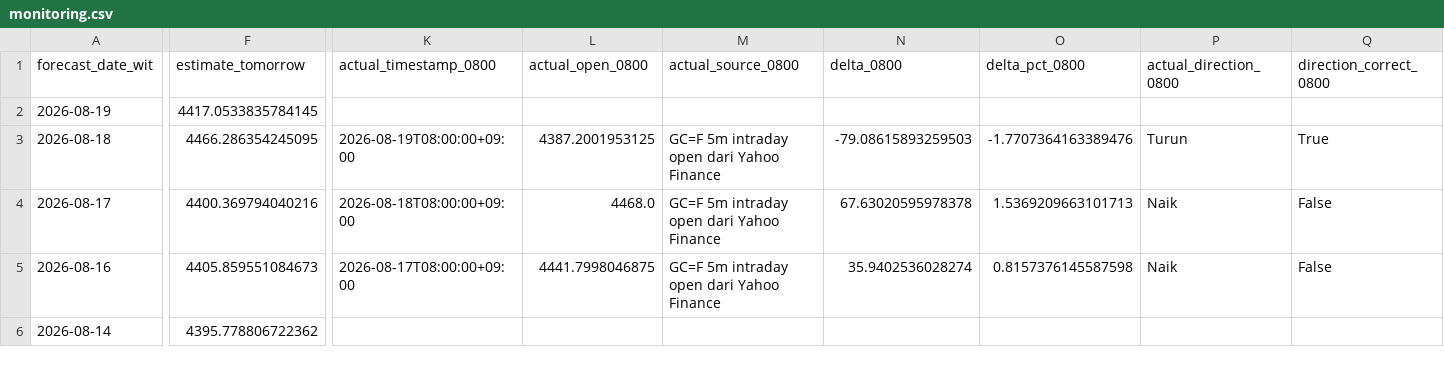
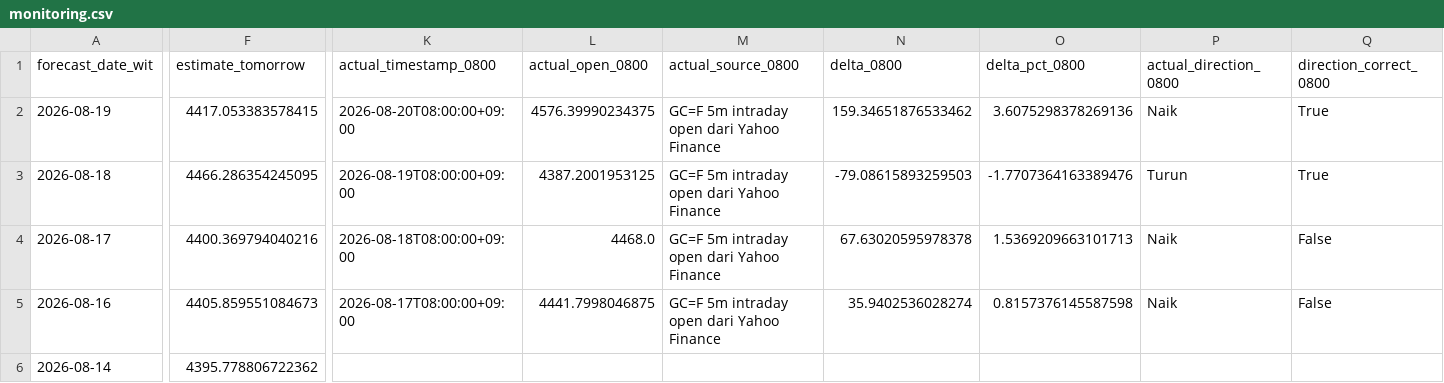
Before and after one commit to geraldinbatubara-cyber/Prediksi-XAU-USD, a CSV file: data/monitoring.csv, drawn as a sheet; only a part is shown, gaps mark what is left out; the diff covers the shown part only; the diff names each change by its address in the sheet, - before the commit and + after, or states it on an @@ line.

```diff
--- a/data/monitoring.csv
+++ b/data/monitoring.csv
-F2 (estimate_tomorrow): 4417.0533835784145
+F2 (estimate_tomorrow): 4417.053383578415
-K2 (actual_timestamp_0800): (empty)
+K2 (actual_timestamp_0800): 2026-08-20T08:00:00+09:00
-L2 (actual_open_0800): (empty)
+L2 (actual_open_0800): 4576.39990234375
-M2 (actual_source_0800): (empty)
+M2 (actual_source_0800): GC=F 5m intraday open dari Yahoo Finance
-N2 (delta_0800): (empty)
+N2 (delta_0800): 159.34651876533462
-O2 (delta_pct_0800): (empty)
+O2 (delta_pct_0800): 3.6075298378269136
-P2 (actual_direction_0800): (empty)
+P2 (actual_direction_0800): Naik
-Q2 (direction_correct_0800): (empty)
+Q2 (direction_correct_0800): True
```
Also changed, not shown: 2 edited cells elsewhere in this file, data/monitoring_model1.csv.
